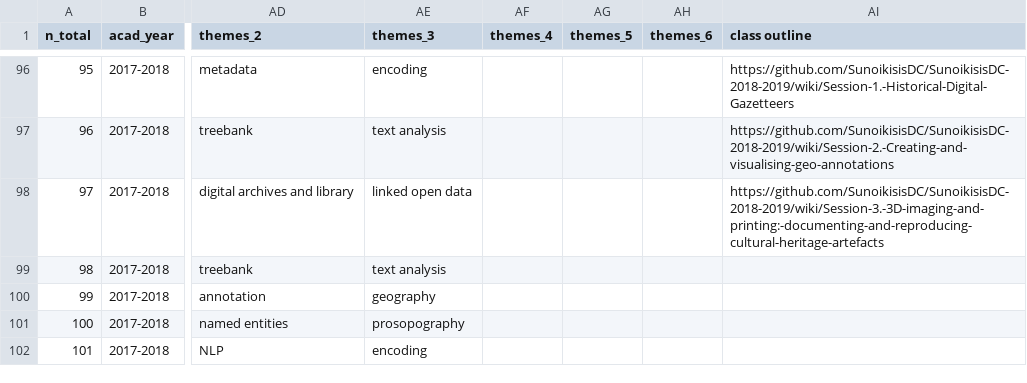
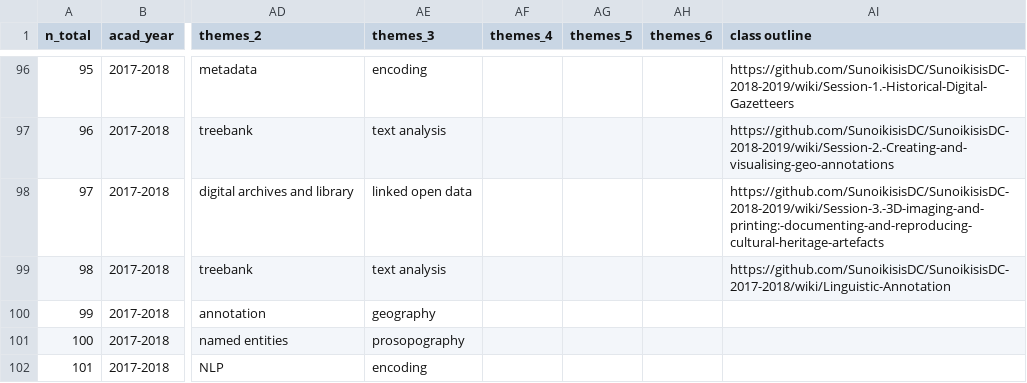
Before and after one commit to classnum/hn2_sunoikisisdc, a CSV file: hn2_sunoikisisdc_data.csv, drawn as a sheet; only a part is shown, gaps mark what is left out; the diff names each change by its address in the sheet, - before the commit and + after, or states it on an @@ line.

Commit message:
ajout lien

```diff
--- a/hn2_sunoikisisdc_data.csv
+++ b/hn2_sunoikisisdc_data.csv
-AI99 (class outline): (empty)
+AI99 (class outline): https://github.com/SunoikisisDC/SunoikisisDC-2017-2018/wiki/Linguistic-Annotation
```
